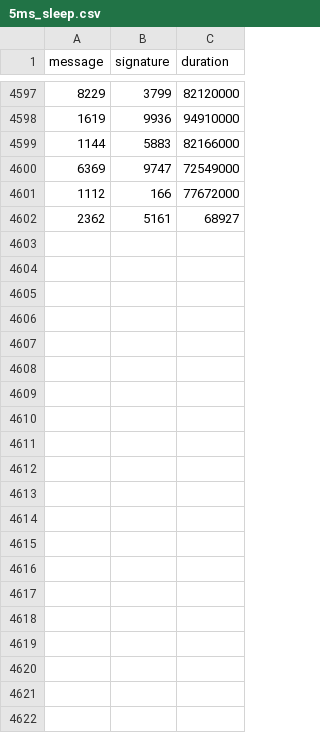
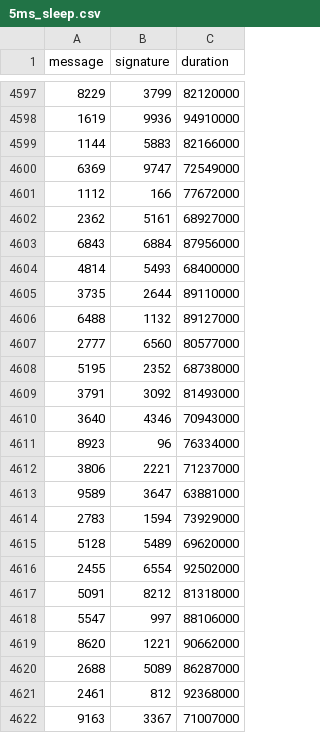
Before and after one commit to nicopupupu/QGIS_Package_Installer, a CSV file: 5ms_sleep.csv, drawn as a sheet; only a part is shown, gaps mark what is left out.

Commit message:
slight fixes

```diff
--- a/5ms_sleep.csv
+++ b/5ms_sleep.csv
@@ -4601,2 +4601,22 @@ message,signature,duration
 1112,166,77672000
-2362,5161,68927
+2362,5161,68927000
+6843,6884,87956000
+4814,5493,68400000
+3735,2644,89110000
+6488,1132,89127000
+2777,6560,80577000
+5195,2352,68738000
+3791,3092,81493000
+3640,4346,70943000
+8923,96,76334000
+3806,2221,71237000
+9589,3647,63881000
+2783,1594,73929000
+5128,5489,69620000
+2455,6554,92502000
+5091,8212,81318000
+5547,997,88106000
+8620,1221,90662000
+2688,5089,86287000
+2461,812,92368000
+9163,3367,71007000
```
